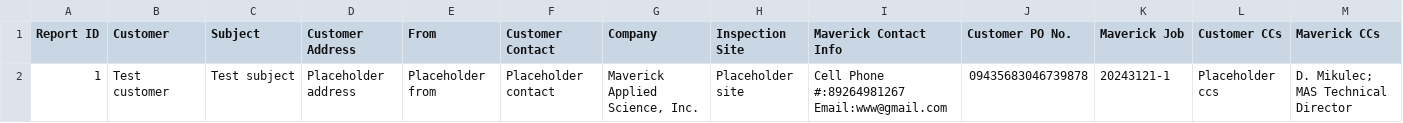
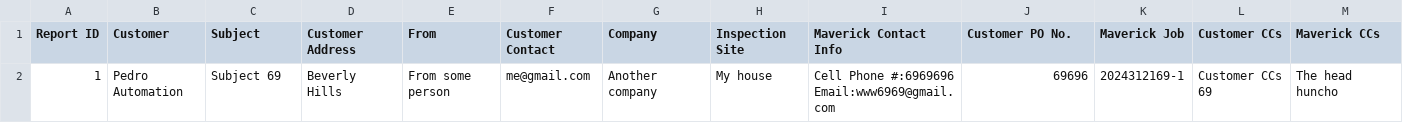
Before and after one commit to phpaivamotta/report-automation, a CSV file: ExampleExtractedData/report_info.csv, drawn as a sheet; only a part is shown; removed rows and columns are numbered as before the commit, all else as after; rows hold the shown columns only; ↵ is a line break in a cell; the diff names each change by its address in the sheet, - before the commit and + after, or states it on an @@ line.

```diff
--- a/ExampleExtractedData/report_info.csv
+++ b/ExampleExtractedData/report_info.csv
-row 2: 1 | Test customer | Test subject | Placeholder address | Placeholder from | Placeholder contact | Maverick Applied Science, Inc. | Placeholder site | Cell Phone #:89264981267 ↵ Email:www@gmail.com | 09435683046739878 | 20243121-1 | Placeholder ccs | D. Mikulec; MAS Technical Director
+row 2: 1 | Pedro Automation | Subject 69 | Beverly Hills | From some person | me@gmail.com | Another company | My house | Cell Phone #:6969696 ↵ Email:www6969@gmail.com | 69696 | 2024312169-1 | Customer CCs 69 | The head huncho
```
Also changed, not shown: ExampleExtractedData/picture_info.csv, 9 other files.
